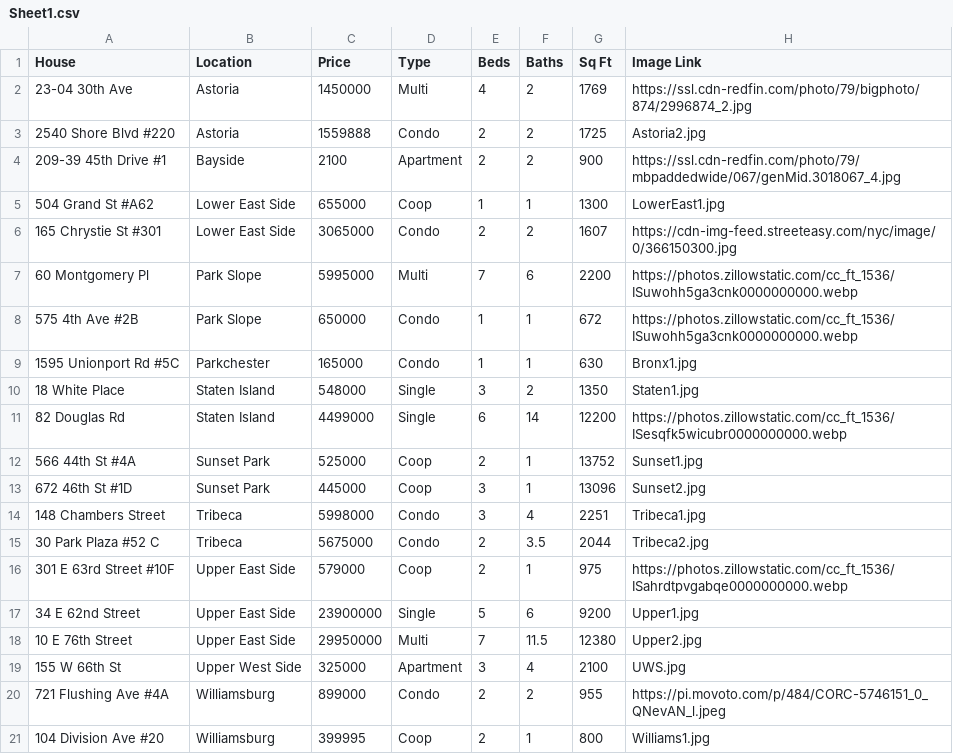
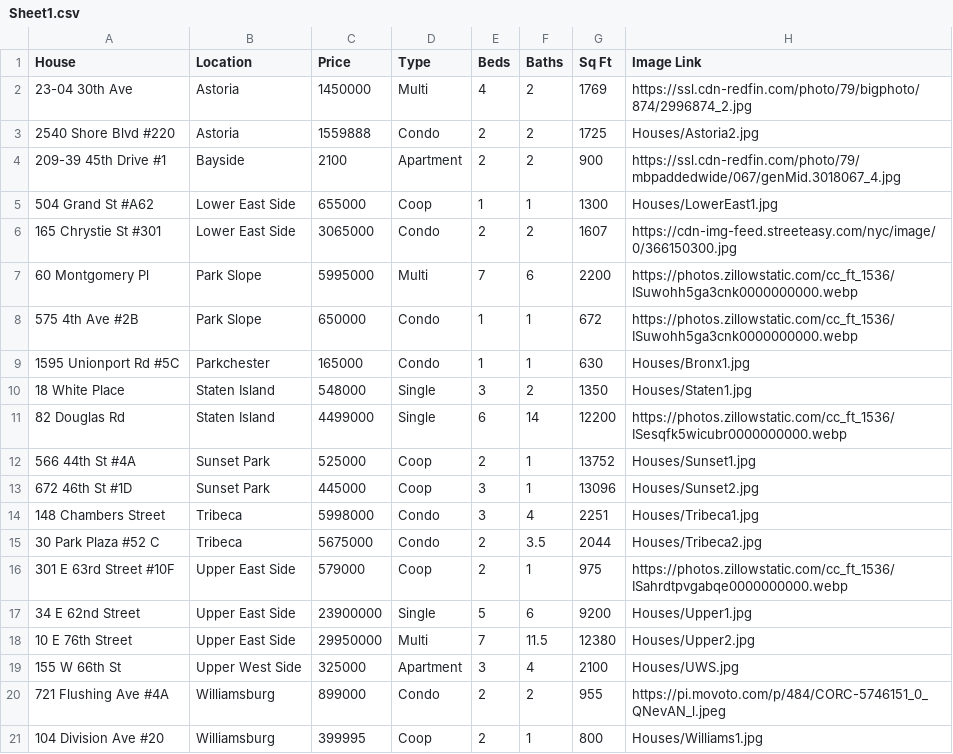
Before and after one commit to Michael-Nath/FinalProject, a CSV file: Sheet1.csv, drawn as a sheet.

```diff
--- a/Sheet1.csv
+++ b/Sheet1.csv
@@ -2,5 +2,5 @@ House,Location,Price,Type,Beds,Baths,Sq Ft,Image Link
 23-04 30th Ave,Astoria,1450000,Multi,4,2,1769,https://ssl.cdn-redfin.com/photo/79/bigphoto/874/2996874_2.jpg
-2540 Shore Blvd #220,Astoria,1559888,Condo,2,2,1725,Astoria2.jpg
+2540 Shore Blvd #220,Astoria,1559888,Condo,2,2,1725,Houses/Astoria2.jpg
 209-39 45th Drive #1,Bayside,2100,Apartment,2,2,900,https://ssl.cdn-redfin.com/photo/79/mbpaddedwide/067/genMid.3018067_4.jpg
-504 Grand St #A62 ,Lower East Side,655000,Coop,1,1,1300,LowerEast1.jpg
+504 Grand St #A62 ,Lower East Side,655000,Coop,1,1,1300,Houses/LowerEast1.jpg
 165 Chrystie St #301 ,Lower East Side,3065000,Condo,2,2,1607,https://cdn-img-feed.streeteasy.com/nyc/image/0/366150300.jpg
@@ -8,14 +8,14 @@ House,Location,Price,Type,Beds,Baths,Sq Ft,Image Link
 575 4th Ave #2B,Park Slope,650000,Condo,1,1,672,https://photos.zillowstatic.com/cc_ft_1536/ISuwohh5ga3cnk0000000000.webp
-1595 Unionport Rd #5C,Parkchester,165000,Condo,1,1,630,Bronx1.jpg
-18 White Place,Staten Island,548000,Single,3,2,1350,Staten1.jpg
+1595 Unionport Rd #5C,Parkchester,165000,Condo,1,1,630,Houses/Bronx1.jpg
+18 White Place,Staten Island,548000,Single,3,2,1350,Houses/Staten1.jpg
 82 Douglas Rd,Staten Island,4499000,Single,6,14,12200,https://photos.zillowstatic.com/cc_ft_1536/ISesqfk5wicubr0000000000.webp
-566 44th St #4A,Sunset Park,525000,Coop,2,1,13752,Sunset1.jpg
-672 46th St #1D,Sunset Park,445000,Coop,3,1,13096,Sunset2.jpg
-148 Chambers Street,Tribeca,5998000,Condo,3,4,2251,Tribeca1.jpg
-30 Park Plaza #52 C,Tribeca,5675000,Condo,2,3.5,2044,Tribeca2.jpg
+566 44th St #4A,Sunset Park,525000,Coop,2,1,13752,Houses/Sunset1.jpg
+672 46th St #1D,Sunset Park,445000,Coop,3,1,13096,Houses/Sunset2.jpg
+148 Chambers Street,Tribeca,5998000,Condo,3,4,2251,Houses/Tribeca1.jpg
+30 Park Plaza #52 C,Tribeca,5675000,Condo,2,3.5,2044,Houses/Tribeca2.jpg
 301 E 63rd Street #10F,Upper East Side,579000,Coop,2,1,975,https://photos.zillowstatic.com/cc_ft_1536/ISahrdtpvgabqe0000000000.webp
-34 E 62nd Street,Upper East Side,23900000,Single,5,6,9200,Upper1.jpg
-10 E 76th Street,Upper East Side,29950000,Multi,7,11.5,12380,Upper2.jpg
-155 W 66th St,Upper West Side,325000,Apartment,3,4,2100,UWS.jpg
+34 E 62nd Street,Upper East Side,23900000,Single,5,6,9200,Houses/Upper1.jpg
+10 E 76th Street,Upper East Side,29950000,Multi,7,11.5,12380,Houses/Upper2.jpg
+155 W 66th St,Upper West Side,325000,Apartment,3,4,2100,Houses/UWS.jpg
 721 Flushing Ave #4A,Williamsburg,899000,Condo,2,2,955,https://pi.movoto.com/p/484/CORC-5746151_0_QNevAN_l.jpeg
-104 Division Ave #20,Williamsburg,399995,Coop,2,1,800,Williams1.jpg
+104 Division Ave #20,Williamsburg,399995,Coop,2,1,800,Houses/Williams1.jpg
```
Also changed, not shown: 9 other files.
